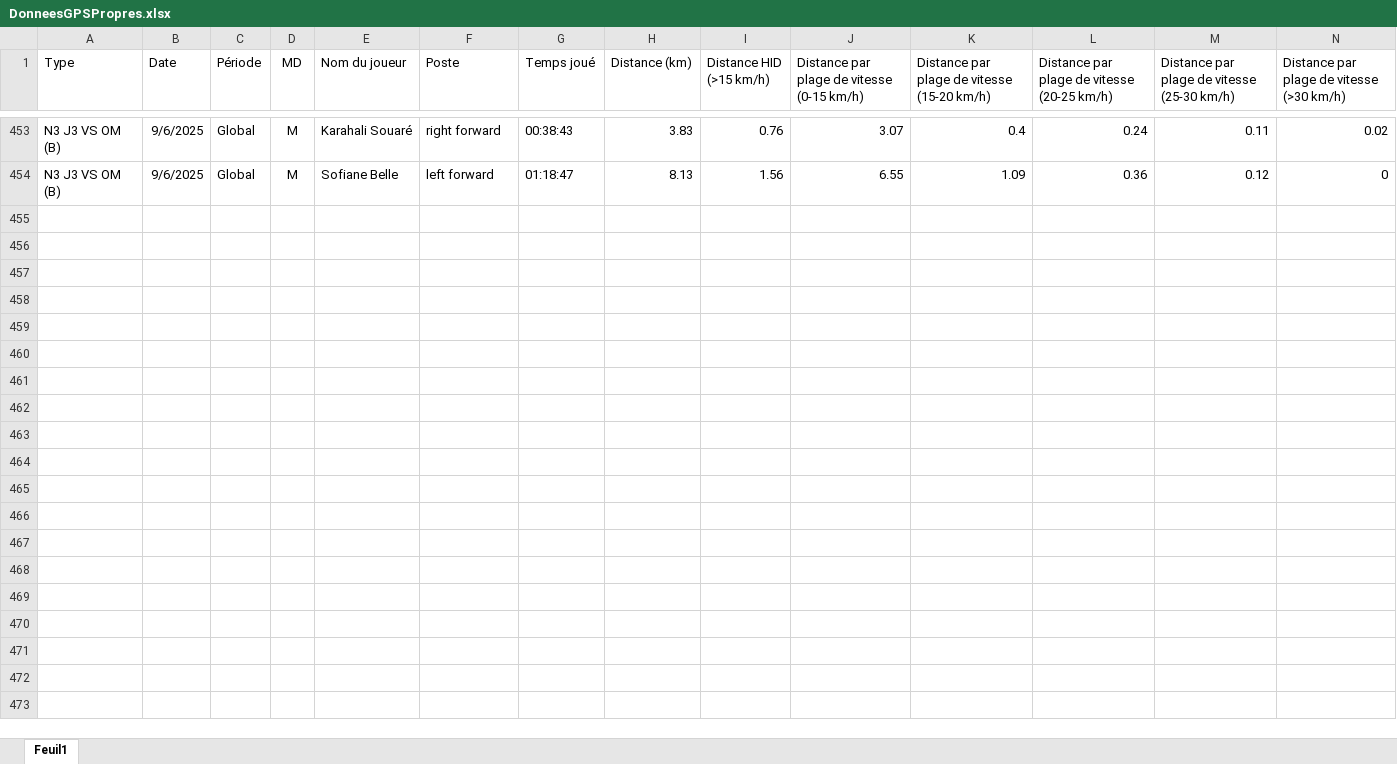
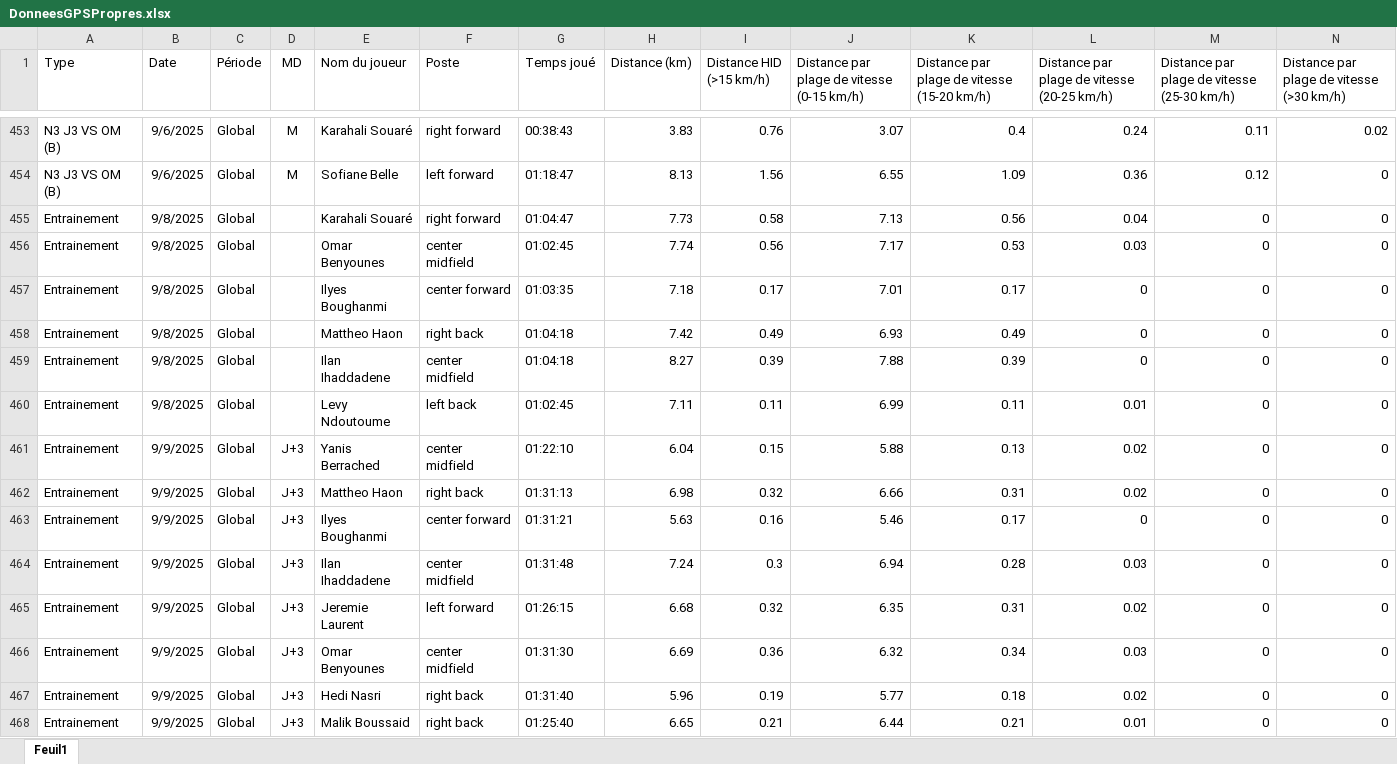
Before and after one commit to Chris15100/lld-app, an Excel workbook: data/DonneesGPSPropres.xlsx, sheet Feuil1, drawn as a sheet; only a part is shown, gaps mark what is left out; values as stored, in another font and other column widths than the file's, no borders; rows hold the shown columns only; the diff names each change by its address in the sheet, - before the commit and + after, or states it on an @@ line.

```diff
--- a/data/DonneesGPSPropres.xlsx (sheet Feuil1)
+++ b/data/DonneesGPSPropres.xlsx (sheet Feuil1)
+row 455: Entrainement | 9/8/2025 | Global |  | Karahali Souaré | right forward | 01:04:47 | 7.73 | 0.58 | 7.13 | 0.56 | 0.04 | 0 | 0
+row 456: Entrainement | 9/8/2025 | Global |  | Omar Benyounes | center midfield | 01:02:45 | 7.74 | 0.56 | 7.17 | 0.53 | 0.03 | 0 | 0
+row 457: Entrainement | 9/8/2025 | Global |  | Ilyes Boughanmi | center forward | 01:03:35 | 7.18 | 0.17 | 7.01 | 0.17 | 0 | 0 | 0
+row 458: Entrainement | 9/8/2025 | Global |  | Mattheo Haon | right back | 01:04:18 | 7.42 | 0.49 | 6.93 | 0.49 | 0 | 0 | 0
+row 459: Entrainement | 9/8/2025 | Global |  | Ilan Ihaddadene | center midfield | 01:04:18 | 8.27 | 0.39 | 7.88 | 0.39 | 0 | 0 | 0
+row 460: Entrainement | 9/8/2025 | Global |  | Levy Ndoutoume | left back | 01:02:45 | 7.11 | 0.11 | 6.99 | 0.11 | 0.01 | 0 | 0
+row 461: Entrainement | 9/9/2025 | Global | J+3 | Yanis Berrached | center midfield | 01:22:10 | 6.04 | 0.15 | 5.88 | 0.13 | 0.02 | 0 | 0
+row 462: Entrainement | 9/9/2025 | Global | J+3 | Mattheo Haon | right back | 01:31:13 | 6.98 | 0.32 | 6.66 | 0.31 | 0.02 | 0 | 0
+row 463: Entrainement | 9/9/2025 | Global | J+3 | Ilyes Boughanmi | center forward | 01:31:21 | 5.63 | 0.16 | 5.46 | 0.17 | 0 | 0 | 0
+row 464: Entrainement | 9/9/2025 | Global | J+3 | Ilan Ihaddadene | center midfield | 01:31:48 | 7.24 | 0.3 | 6.94 | 0.28 | 0.03 | 0 | 0
+row 465: Entrainement | 9/9/2025 | Global | J+3 | Jeremie Laurent | left forward | 01:26:15 | 6.68 | 0.32 | 6.35 | 0.31 | 0.02 | 0 | 0
+row 466: Entrainement | 9/9/2025 | Global | J+3 | Omar Benyounes | center midfield | 01:31:30 | 6.69 | 0.36 | 6.32 | 0.34 | 0.03 | 0 | 0
+row 467: Entrainement | 9/9/2025 | Global | J+3 | Hedi Nasri | right back | 01:31:40 | 5.96 | 0.19 | 5.77 | 0.18 | 0.02 | 0 | 0
+row 468: Entrainement | 9/9/2025 | Global | J+3 | Malik Boussaid | right back | 01:25:40 | 6.65 | 0.21 | 6.44 | 0.21 | 0.01 | 0 | 0
```
Also changed, not shown: data/Informations joueurs.xlsx, data/Présences.xlsx, 1 other file.
